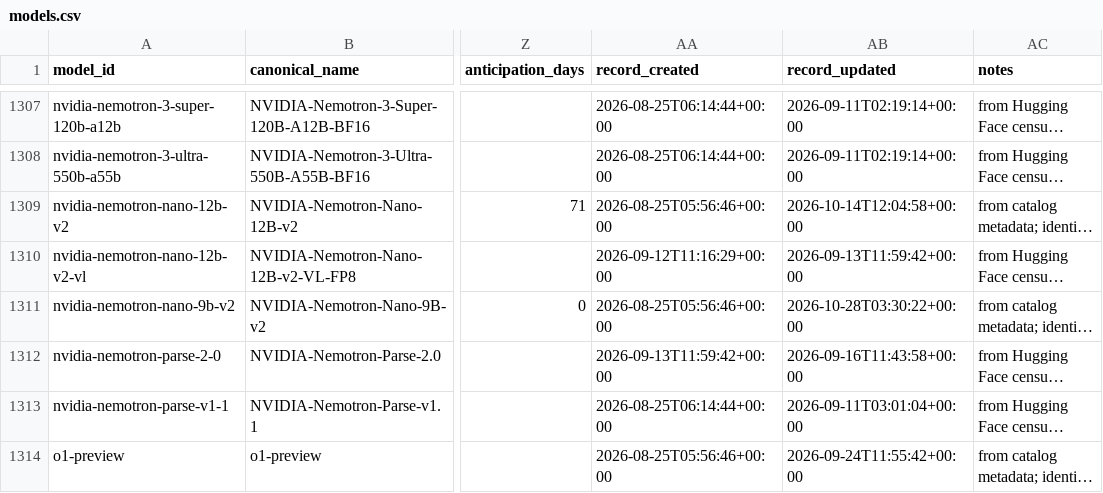
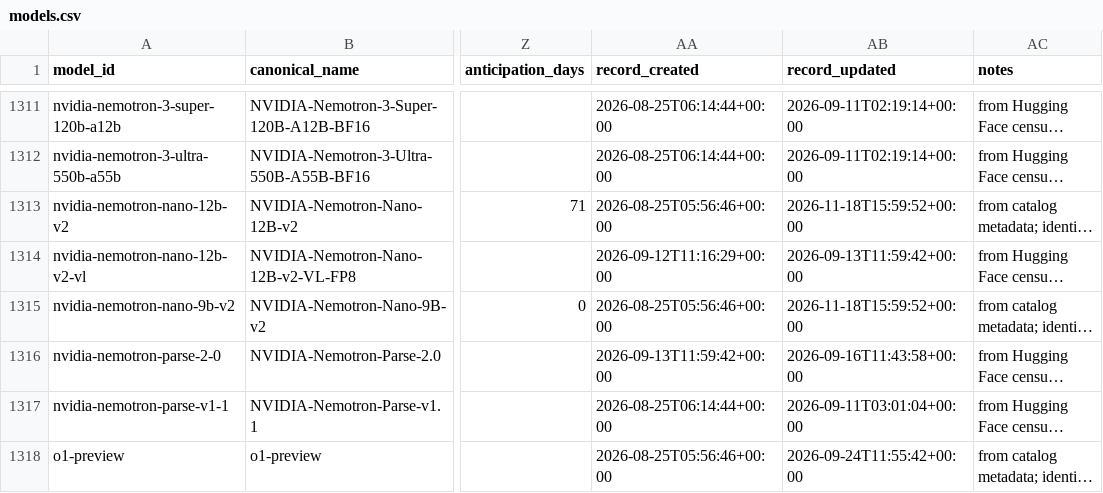
Before and after one commit to YasamanAnsari/llm-ledger, a CSV file: data/core/models.csv, drawn as a sheet; only a part is shown, gaps mark what is left out; long unchanged cells end in …; addresses are those after the commit; the diff covers the shown part only; the diff names each change by its address in the sheet, - before the commit and + after, or states it on an @@ line.

```diff
--- a/data/core/models.csv
+++ b/data/core/models.csv
-AB1313 (record_updated): 2026-10-14T12:04:58+00:00
+AB1313 (record_updated): 2026-11-18T15:59:52+00:00
-AB1315 (record_updated): 2026-10-28T03:30:22+00:00
+AB1315 (record_updated): 2026-11-18T15:59:52+00:00
```
Also changed, not shown: 5 added rows and 14 edited cells elsewhere in this file, data/core/claims.csv, data/core/events.csv, 42 other files.
